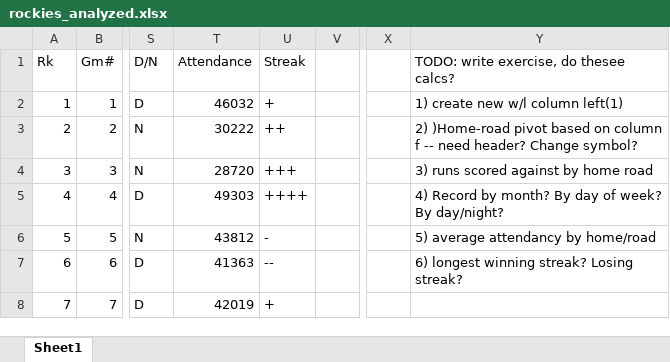
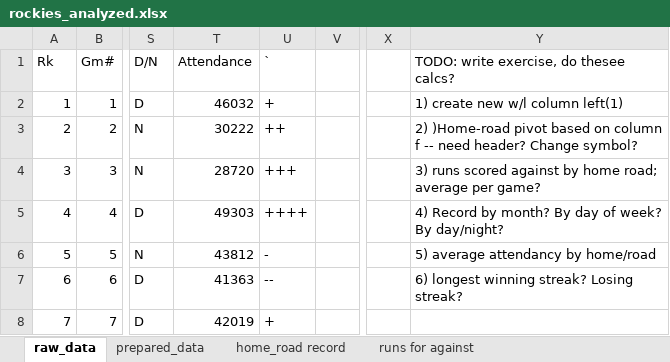
Before and after one commit to kaydoh/data-journalism, an Excel workbook: class3/rockies_analyzed.xlsx, sheet raw_data, drawn as a sheet; only a part is shown, gaps mark what is left out; values as stored, in another font and other column widths than the file's, no borders; the diff names each change by its address in the sheet, - before the commit and + after, or states it on an @@ line.

```diff
--- a/class3/rockies_analyzed.xlsx (sheet raw_data)
+++ b/class3/rockies_analyzed.xlsx (sheet raw_data)
-sheet tab: Sheet1
+sheet tab: raw_data
+sheet tab: prepared_data
+sheet tab: home_road record
+sheet tab: runs for against
-U1: Streak
+U1: `
-Y4: 3) runs scored against by home road
+Y4: 3) runs scored against by home road; average per game?
```
Also changed, not shown: 1 other file.
